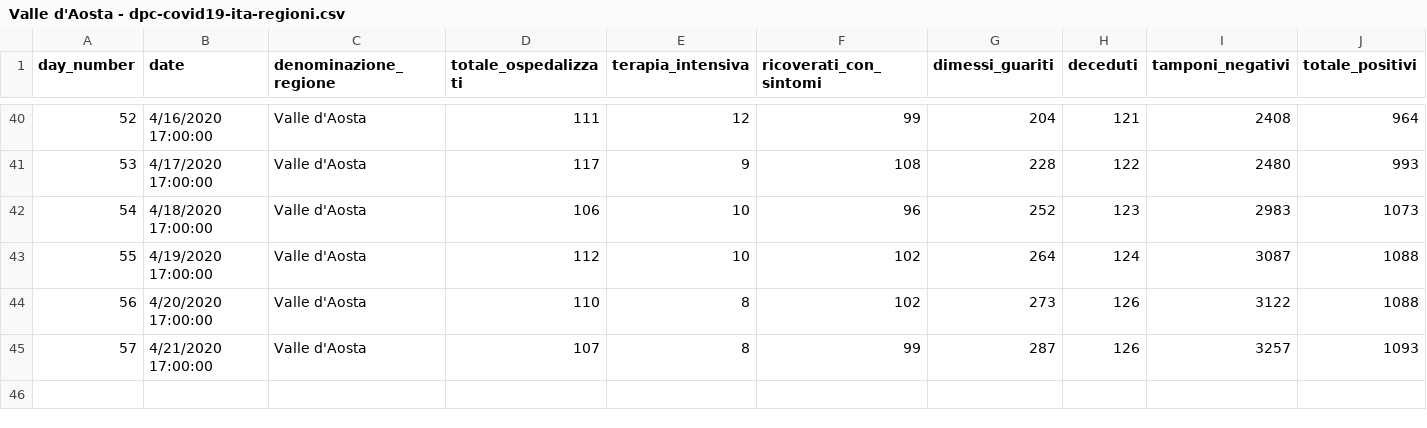
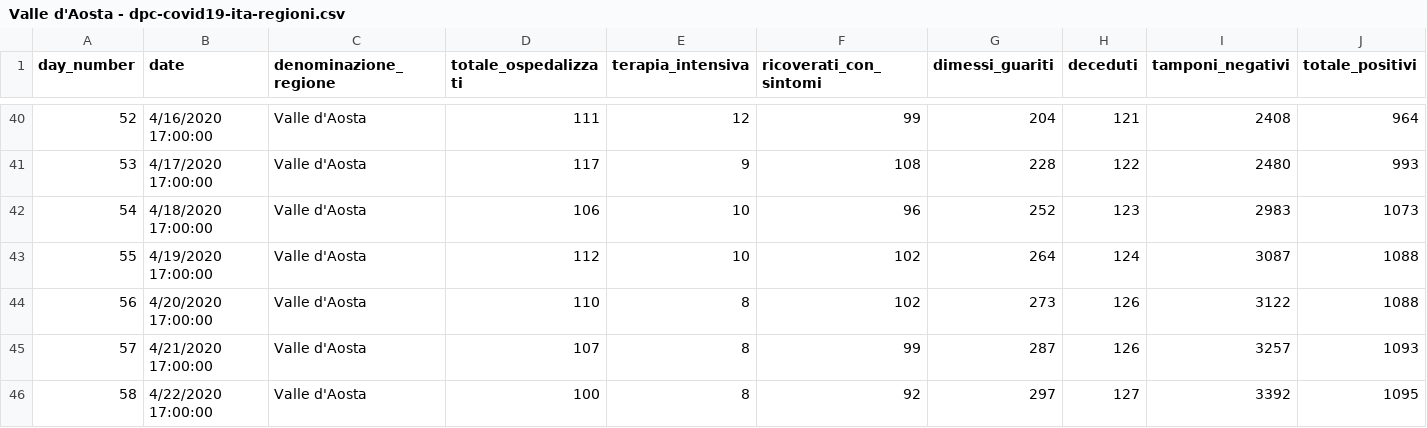
Before and after one commit to pauligree/covid-19, a CSV file: Valle d'Aosta - dpc-covid19-ita-regioni.csv, drawn as a sheet; only a part is shown, gaps mark what is left out; rows hold the shown columns only; the diff names each change by its address in the sheet, - before the commit and + after, or states it on an @@ line.

Commit message:
2020-04-22 18:00

```diff
--- a/Valle d'Aosta - dpc-covid19-ita-regioni.csv
+++ b/Valle d'Aosta - dpc-covid19-ita-regioni.csv
+row 46: 58 | 4/22/2020 17:00:00 | Valle d'Aosta | 100 | 8 | 92 | 297 | 127 | 3392 | 1095
```
